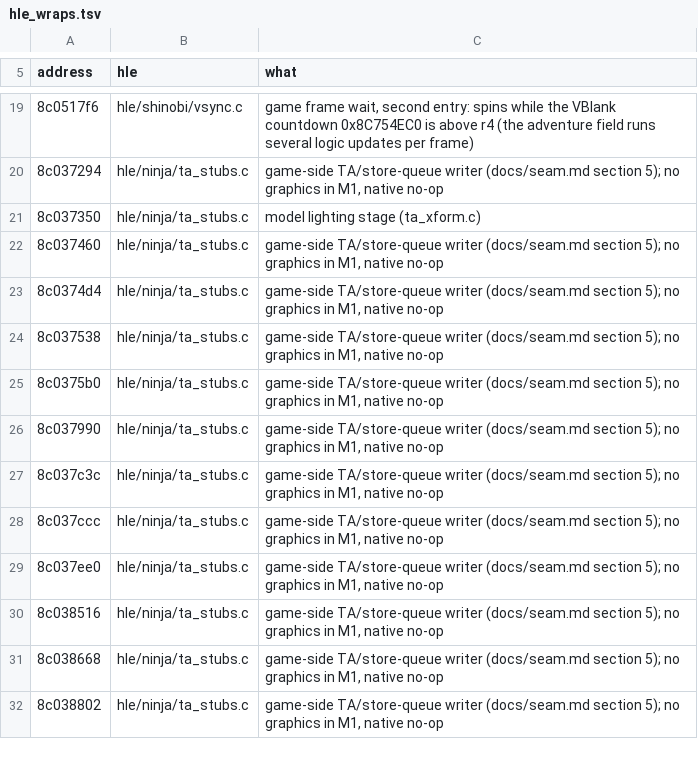
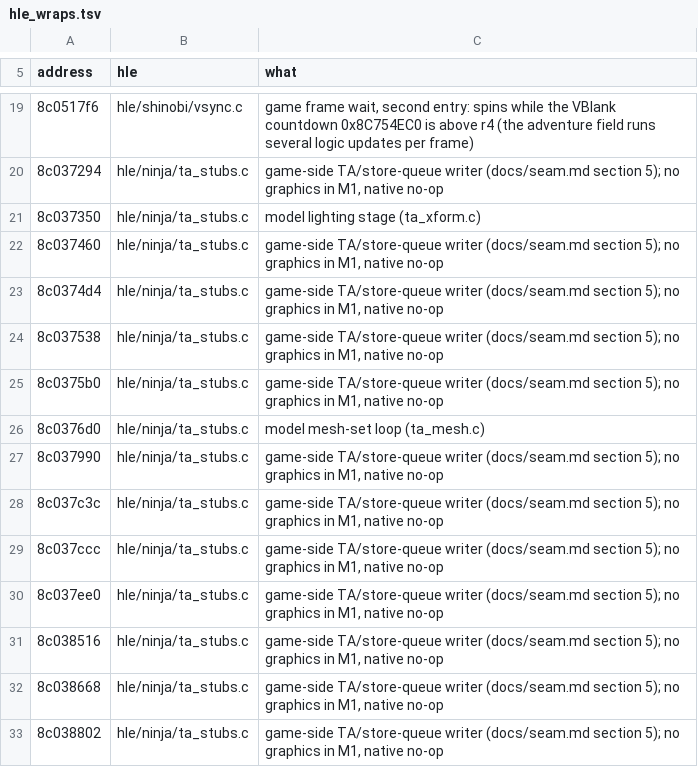
Before and after one commit to countallegrex/sa1-psp, a TSV file: recomp/sa1_us_1005/hle_wraps.tsv, drawn as a sheet; only a part is shown, gaps mark what is left out.

```diff
--- a/recomp/sa1_us_1005/hle_wraps.tsv
+++ b/recomp/sa1_us_1005/hle_wraps.tsv
@@ -25,2 +25,3 @@ address	hle	what
 8c0375b0	hle/ninja/ta_stubs.c	game-side TA/store-queue writer (docs/seam.md section 5); no graphics in M1, native no-op
+8c0376d0	hle/ninja/ta_stubs.c	model mesh-set loop (ta_mesh.c)
 8c037990	hle/ninja/ta_stubs.c	game-side TA/store-queue writer (docs/seam.md section 5); no graphics in M1, native no-op
```
Also changed, not shown: 5 other files.
